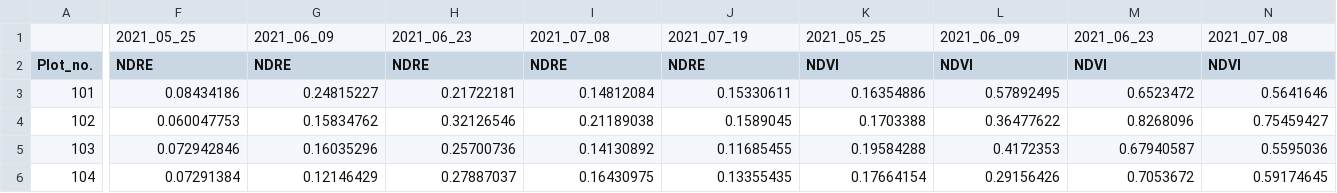
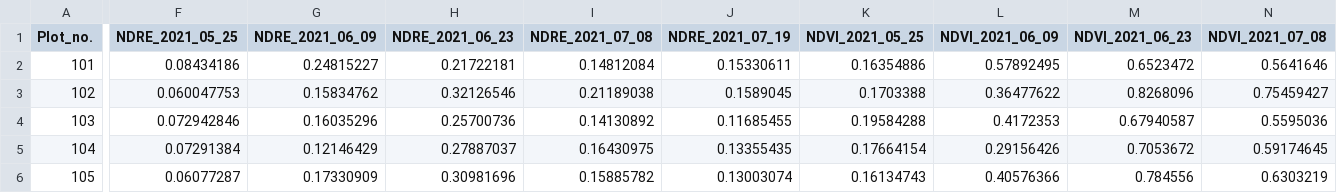
Before and after one commit to Kaur-Navdeep/Agronomic-problems, a CSV file: Grain_N_trial_NDVI_NDRE_data_2021_09_10.csv, drawn as a sheet; only a part is shown, gaps mark what is left out; the shorter side is filled out with more unchanged rows; removed rows and columns are numbered as before the commit, all else as after; rows hold the shown columns only; the diff covers the shown part only; the diff names each change by its address in the sheet, - before the commit and + after, or states it on an @@ line.

Commit message:
Grain_N_trial_NDVI_NDRE_data_2021_09_10.csv

```diff
--- a/Grain_N_trial_NDVI_NDRE_data_2021_09_10.csv
+++ b/Grain_N_trial_NDVI_NDRE_data_2021_09_10.csv
-row 1:  | 2021_05_25 | 2021_06_09 | 2021_06_23 | 2021_07_08 | 2021_07_19 | 2021_05_25 | 2021_06_09 | 2021_06_23 | 2021_07_08
-F1: NDRE
+F1: NDRE_2021_05_25
-G1: NDRE
+G1: NDRE_2021_06_09
-H1: NDRE
+H1: NDRE_2021_06_23
-I1: NDRE
+I1: NDRE_2021_07_08
-J1: NDRE
+J1: NDRE_2021_07_19
-K1: NDVI
+K1: NDVI_2021_05_25
-L1: NDVI
+L1: NDVI_2021_06_09
-M1: NDVI
+M1: NDVI_2021_06_23
-N1: NDVI
+N1: NDVI_2021_07_08
```
Also changed, not shown: 1 edited cell elsewhere in this file.
